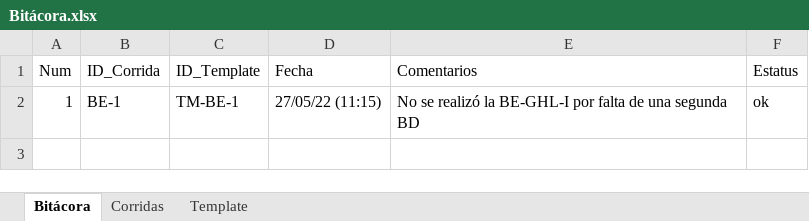
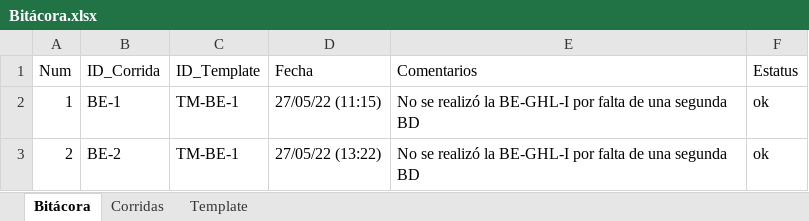
Before and after one commit to JoelIRamos/TC3005B-Gpo505-E1, an Excel workbook: DATABASE/Bitácora.xlsx, sheet Bitácora, drawn as a sheet; values as stored, in another font and other column widths than the file's, no borders; table styles not drawn; the diff names each change by its address in the sheet, - before the commit and + after, or states it on an @@ line.

```diff
--- a/DATABASE/Bitácora.xlsx (sheet Bitácora)
+++ b/DATABASE/Bitácora.xlsx (sheet Bitácora)
+row 3: 2 | BE-2 | TM-BE-1 | 27/05/22 (13:22) | No se realizó la BE-GHL-I por falta de una segunda BD | ok
```
Also changed, not shown: sheet Corridas.
